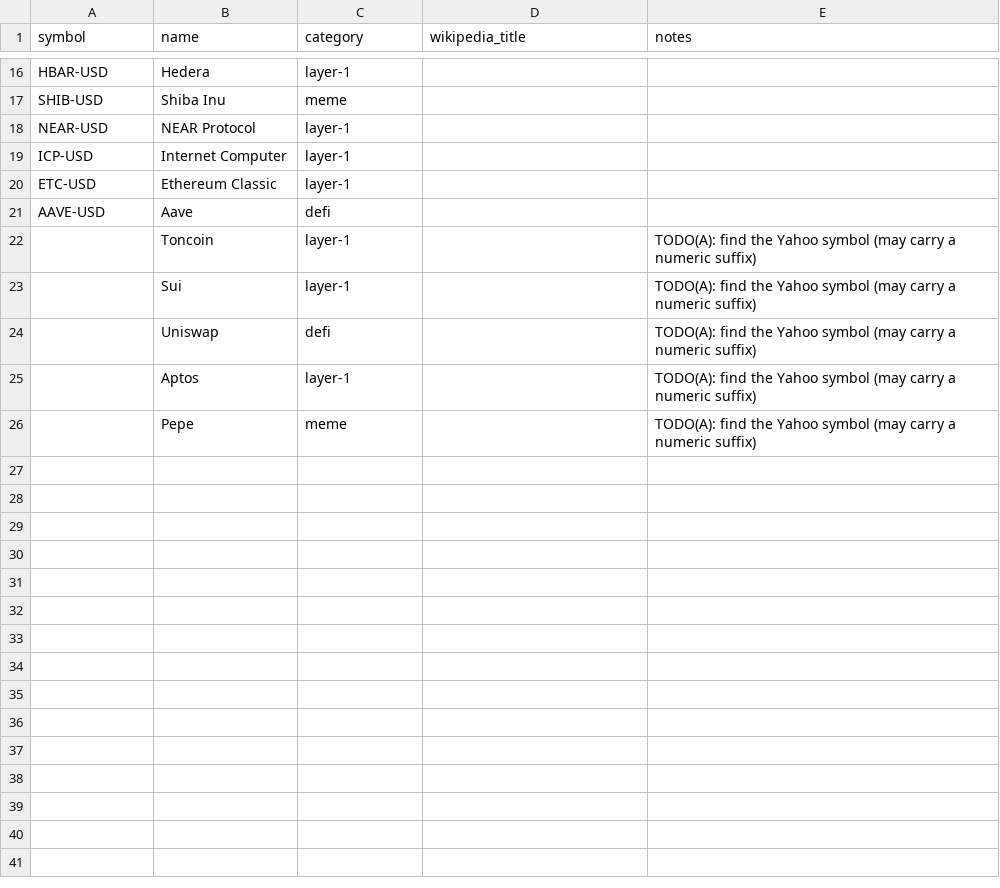
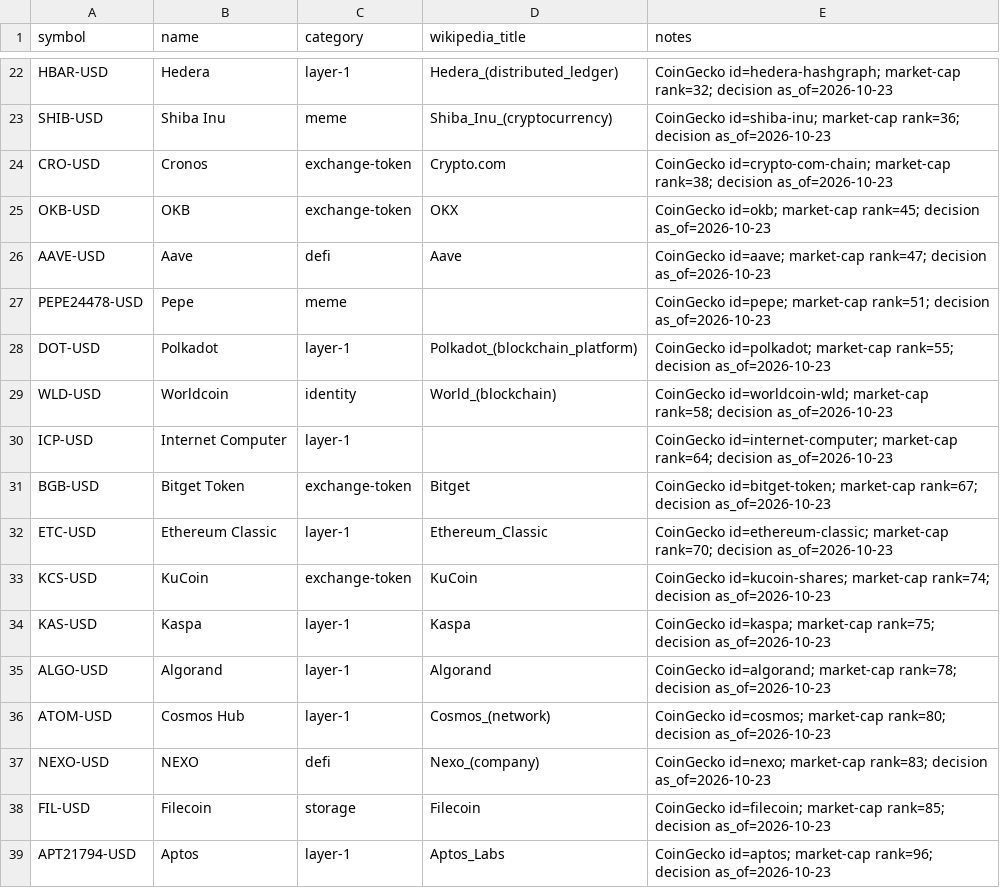
Before and after one commit to witold-andelie/tradepulse, a CSV file: config/universe/crypto.csv, drawn as a sheet; only a part is shown, gaps mark what is left out; removed rows and columns are numbered as before the commit, all else as after; the diff covers the shown part only; the diff names each change by its address in the sheet, - before the commit and + after, or states it on an @@ line.

```diff
--- a/config/universe/crypto.csv
+++ b/config/universe/crypto.csv
-D22 (wikipedia_title): (empty)
+D22 (wikipedia_title): Hedera_(distributed_ledger)
-E22 (notes): (empty)
+E22 (notes): CoinGecko id=hedera-hashgraph; market-cap rank=32; decision as_of=2026-10-23
-D23 (wikipedia_title): (empty)
+D23 (wikipedia_title): Shiba_Inu_(cryptocurrency)
-E23 (notes): (empty)
+E23 (notes): CoinGecko id=shiba-inu; market-cap rank=36; decision as_of=2026-10-23
-row 18: NEAR-USD | NEAR Protocol | layer-1
+row 24: CRO-USD | Cronos | exchange-token | Crypto.com | CoinGecko id=crypto-com-chain; market-cap rank=38; decision as_of=2026-10-23
+row 25: OKB-USD | OKB | exchange-token | OKX | CoinGecko id=okb; market-cap rank=45; decision as_of=2026-10-23
+row 26: AAVE-USD | Aave | defi | Aave | CoinGecko id=aave; market-cap rank=47; decision as_of=2026-10-23
+row 27: PEPE24478-USD | Pepe | meme |  | CoinGecko id=pepe; market-cap rank=51; decision as_of=2026-10-23
+row 28: DOT-USD | Polkadot | layer-1 | Polkadot_(blockchain_platform) | CoinGecko id=polkadot; market-cap rank=55; decision as_of=2026-10-23
+row 29: WLD-USD | Worldcoin | identity | World_(blockchain) | CoinGecko id=worldcoin-wld; market-cap rank=58; decision as_of=2026-10-23
-E30 (notes): (empty)
+E30 (notes): CoinGecko id=internet-computer; market-cap rank=64; decision as_of=2026-10-23
+row 31: BGB-USD | Bitget Token | exchange-token | Bitget | CoinGecko id=bitget-token; market-cap rank=67; decision as_of=2026-10-23
-D32 (wikipedia_title): (empty)
+D32 (wikipedia_title): Ethereum_Classic
-E32 (notes): (empty)
+E32 (notes): CoinGecko id=ethereum-classic; market-cap rank=70; decision as_of=2026-10-23
-row 21: AAVE-USD | Aave | defi
-row 22:  | Toncoin | layer-1 |  | TODO(A): find the Yahoo symbol (may carry a numeric suffix)
-row 23:  | Sui | layer-1 |  | TODO(A): find the Yahoo symbol (may carry a numeric suffix)
-row 24:  | Uniswap | defi |  | TODO(A): find the Yahoo symbol (may carry a numeric suffix)
-row 25:  | Aptos | layer-1 |  | TODO(A): find the Yahoo symbol (may carry a numeric suffix)
-row 26:  | Pepe | meme |  | TODO(A): find the Yahoo symbol (may carry a numeric suffix)
+row 33: KCS-USD | KuCoin | exchange-token | KuCoin | CoinGecko id=kucoin-shares; market-cap rank=74; decision as_of=2026-10-23
+row 34: KAS-USD | Kaspa | layer-1 | Kaspa | CoinGecko id=kaspa; market-cap rank=75; decision as_of=2026-10-23
+row 35: ALGO-USD | Algorand | layer-1 | Algorand | CoinGecko id=algorand; market-cap rank=78; decision as_of=2026-10-23
+row 36: ATOM-USD | Cosmos Hub | layer-1 | Cosmos_(network) | CoinGecko id=cosmos; market-cap rank=80; decision as_of=2026-10-23
+row 37: NEXO-USD | NEXO | defi | Nexo_(company) | CoinGecko id=nexo; market-cap rank=83; decision as_of=2026-10-23
+row 38: FIL-USD | Filecoin | storage | Filecoin | CoinGecko id=filecoin; market-cap rank=85; decision as_of=2026-10-23
+row 39: APT21794-USD | Aptos | layer-1 | Aptos_Labs | CoinGecko id=aptos; market-cap rank=96; decision as_of=2026-10-23
```
Also changed, not shown: 11 added rows, 5 removed rows and 18 edited cells elsewhere in this file, 40 other files.
